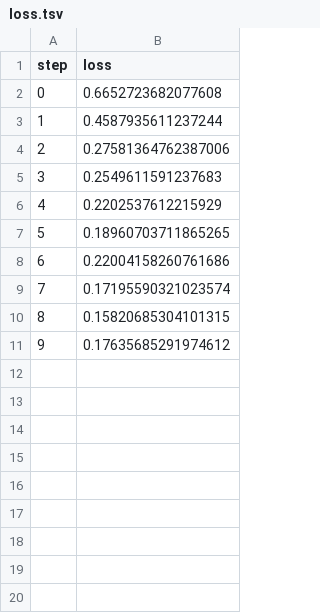
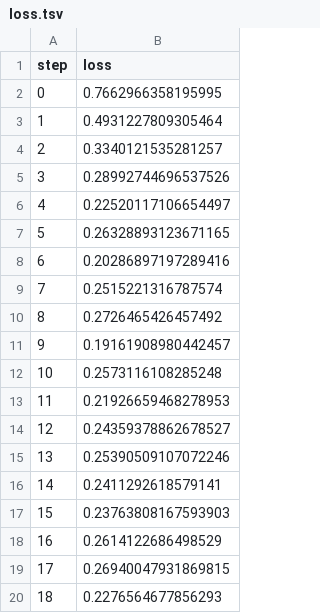
Before and after one commit to kanad13/Data-Version-Control, a TSV file: dvclive/plots/metrics/loss.tsv, drawn as a sheet.

```diff
--- a/dvclive/plots/metrics/loss.tsv
+++ b/dvclive/plots/metrics/loss.tsv
@@ -1,11 +1,20 @@
 step	loss
-0	0.6652723682077608
-1	0.4587935611237244
-2	0.27581364762387006
-3	0.2549611591237683
-4	0.2202537612215929
-5	0.18960703711865265
-6	0.22004158260761686
-7	0.17195590321023574
-8	0.15820685304101315
-9	0.17635685291974612
+0	0.7662966358195995
+1	0.4931227809305464
+2	0.3340121535281257
+3	0.28992744696537526
+4	0.22520117106654497
+5	0.26328893123671165
+6	0.20286897197289416
+7	0.2515221316787574
+8	0.2726465426457492
+9	0.19161908980442457
+10	0.2573116108285248
+11	0.21926659468278953
+12	0.24359378862678527
+13	0.25390509107072246
+14	0.2411292618579141
+15	0.23763808167593903
+16	0.2614122686498529
+17	0.26940047931869815
+18	0.2276564677856293
```
Also changed, not shown: dvclive/plots/metrics/accuracy.tsv, 3 other files.
